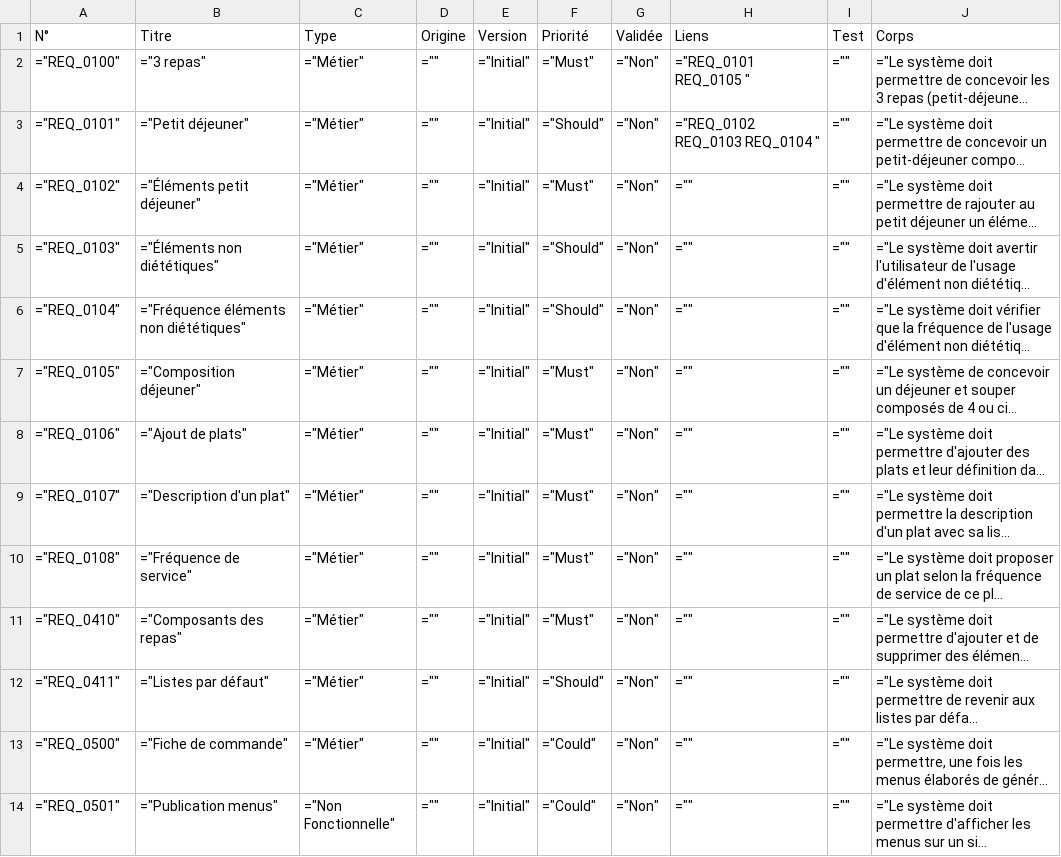
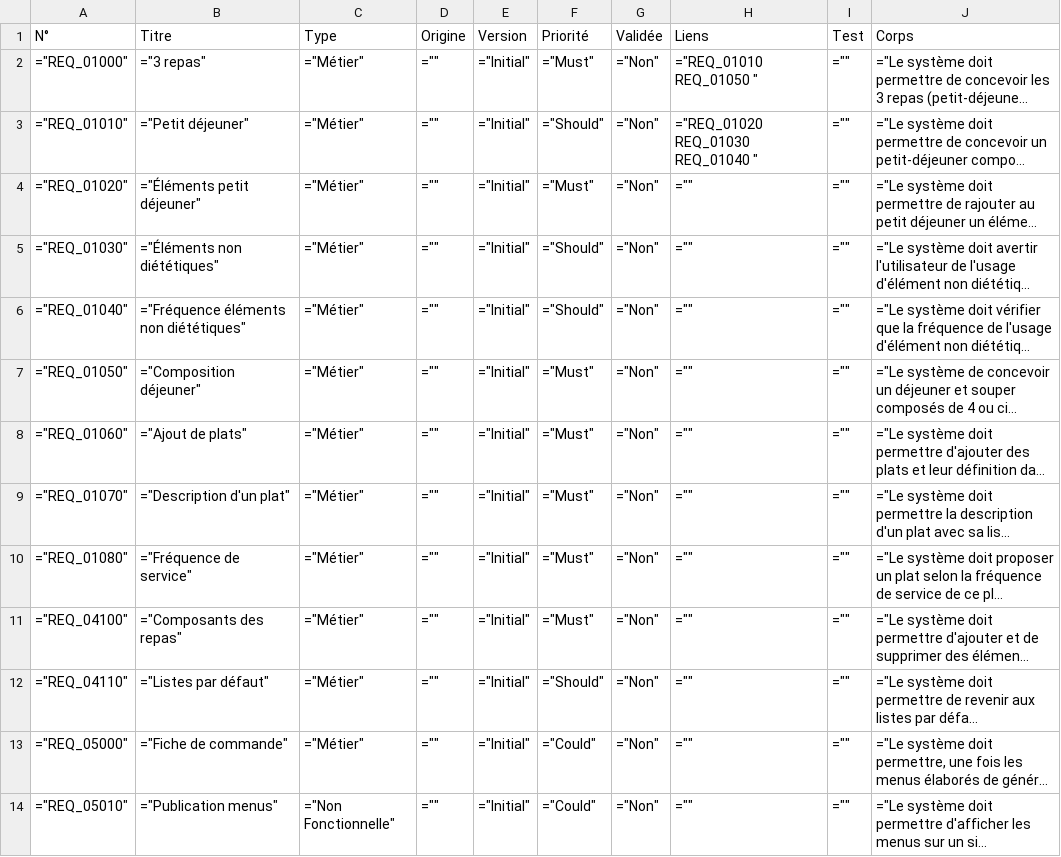
Before and after one commit to othmanisonia/Vitameal, a CSV file: Documentation/Exigences/Exigences.csv, drawn as a sheet; only a part is shown; long unchanged cells end in …; the diff covers the shown part only; the diff names each change by its address in the sheet, - before the commit and + after, or states it on an @@ line.

Commit message:
Passage N° exigences sur 5 digit. Enlevé les accents dans les balises et passé en minuscules.

```diff
--- a/Documentation/Exigences/Exigences.csv
+++ b/Documentation/Exigences/Exigences.csv
-A2 (N°): ="REQ_0100"
+A2 (N°): ="REQ_01000"
-H2 (Liens): ="REQ_0101 REQ_0105 "
+H2 (Liens): ="REQ_01010 REQ_01050 "
-A3 (N°): ="REQ_0101"
+A3 (N°): ="REQ_01010"
-H3 (Liens): ="REQ_0102 REQ_0103 REQ_0104 "
+H3 (Liens): ="REQ_01020 REQ_01030 REQ_01040 "
-A4 (N°): ="REQ_0102"
+A4 (N°): ="REQ_01020"
-A5 (N°): ="REQ_0103"
+A5 (N°): ="REQ_01030"
-A6 (N°): ="REQ_0104"
+A6 (N°): ="REQ_01040"
-A7 (N°): ="REQ_0105"
+A7 (N°): ="REQ_01050"
-A8 (N°): ="REQ_0106"
+A8 (N°): ="REQ_01060"
-A9 (N°): ="REQ_0107"
+A9 (N°): ="REQ_01070"
-A10 (N°): ="REQ_0108"
+A10 (N°): ="REQ_01080"
-A11 (N°): ="REQ_0410"
+A11 (N°): ="REQ_04100"
-A12 (N°): ="REQ_0411"
+A12 (N°): ="REQ_04110"
-A13 (N°): ="REQ_0500"
+A13 (N°): ="REQ_05000"
-A14 (N°): ="REQ_0501"
+A14 (N°): ="REQ_05010"
```
Also changed, not shown: 27 edited cells elsewhere in this file, 10 other files.
